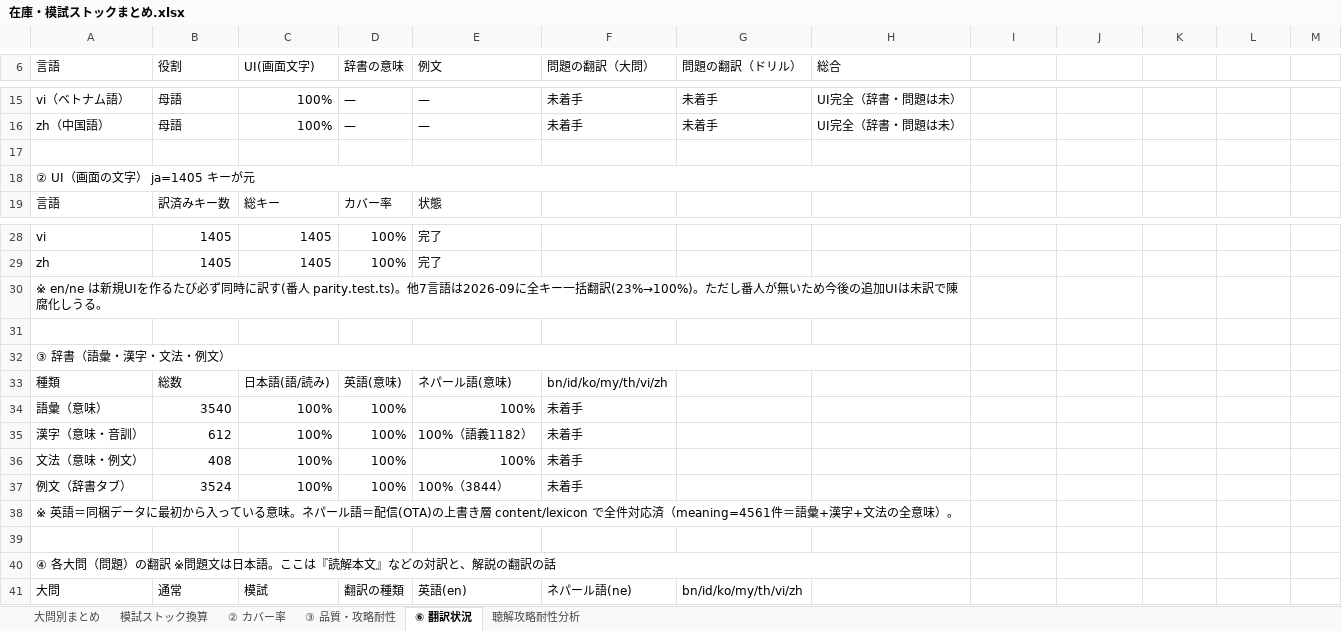
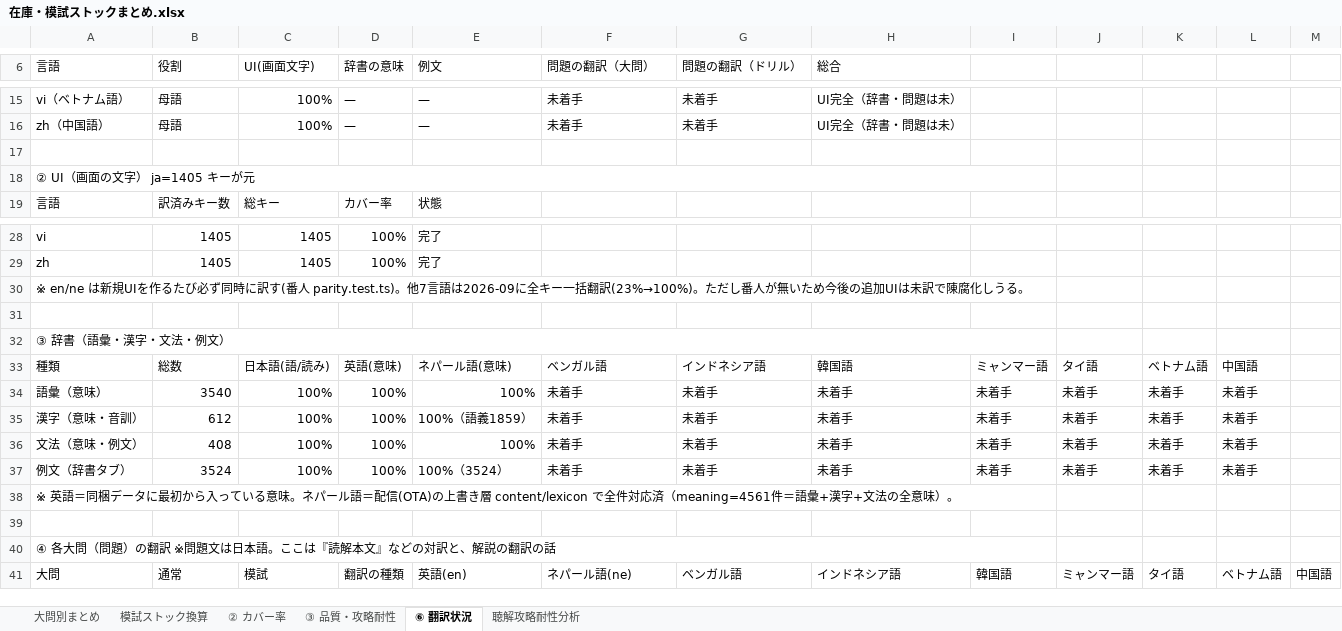
Before and after one commit to JinKato2020/safa-JLPT, an Excel workbook: memory/在庫・模試ストックまとめ.xlsx, sheet ⑥ 翻訳状況, drawn as a sheet; only a part is shown, gaps mark what is left out; values as stored, in another font and other column widths than the file's, no cell formats; the diff covers the shown part only; the diff names each change by its address in the sheet, - before the commit and + after, or states it on an @@ line.

```diff
--- a/memory/在庫・模試ストックまとめ.xlsx (sheet ⑥ 翻訳状況)
+++ b/memory/在庫・模試ストックまとめ.xlsx (sheet ⑥ 翻訳状況)
-A18:H18 merged
+A18:I18 merged
-A30:H30 merged
+A30:I30 merged
-A32:H32 merged
+A32:I32 merged
-F33 (問題の翻訳（大問）): bn/id/ko/my/th/vi/zh
+F33 (問題の翻訳（大問）): ベンガル語
-G33 (問題の翻訳（ドリル）): (empty)
+G33 (問題の翻訳（ドリル）): インドネシア語
-H33 (総合): (empty)
+H33 (総合): 韓国語
-I33: (empty)
+I33: ミャンマー語
-J33: (empty)
+J33: タイ語
-K33: (empty)
+K33: ベトナム語
-L33: (empty)
+L33: 中国語
-G34:G37 (問題の翻訳（ドリル）): (empty)
+G34:G37 (問題の翻訳（ドリル）): 未着手
-H34:H37 (総合): (empty)
+H34:H37 (総合): 未着手
-I34:I37: (empty)
+I34:I37: 未着手
-J34:J37: (empty)
+J34:J37: 未着手
-K34:K37: (empty)
+K34:K37: 未着手
-L34:L37: (empty)
+L34:L37: 未着手
-E35 (例文): 100%（語義1182）
+E35 (例文): 100%（語義1859）
-E37 (例文): 100%（3844）
+E37 (例文): 100%（3524）
-A38:H38 merged
+A38:I38 merged
-A40:H40 merged
+A40:I40 merged
-G41 (問題の翻訳（ドリル）): bn/id/ko/my/th/vi/zh
+G41 (問題の翻訳（ドリル）): ベンガル語
-H41 (総合): (empty)
+H41 (総合): インドネシア語
-I41: (empty)
+I41: 韓国語
-J41: (empty)
+J41: ミャンマー語
-K41: (empty)
+K41: タイ語
-L41: (empty)
+L41: ベトナム語
-M41: (empty)
+M41: 中国語
```
Also changed, not shown: 181 edited cells and merged cells elsewhere in this sheet, cell formats, 15 other files.
